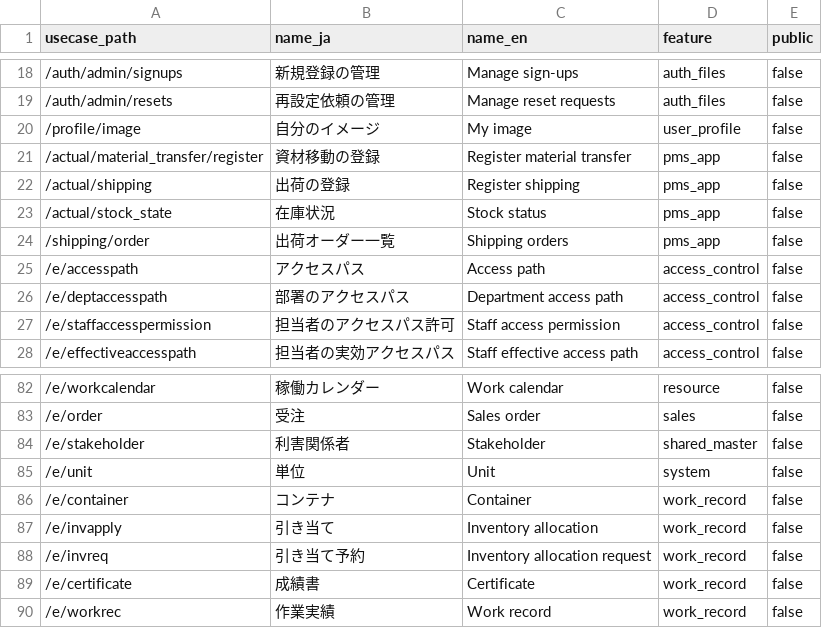
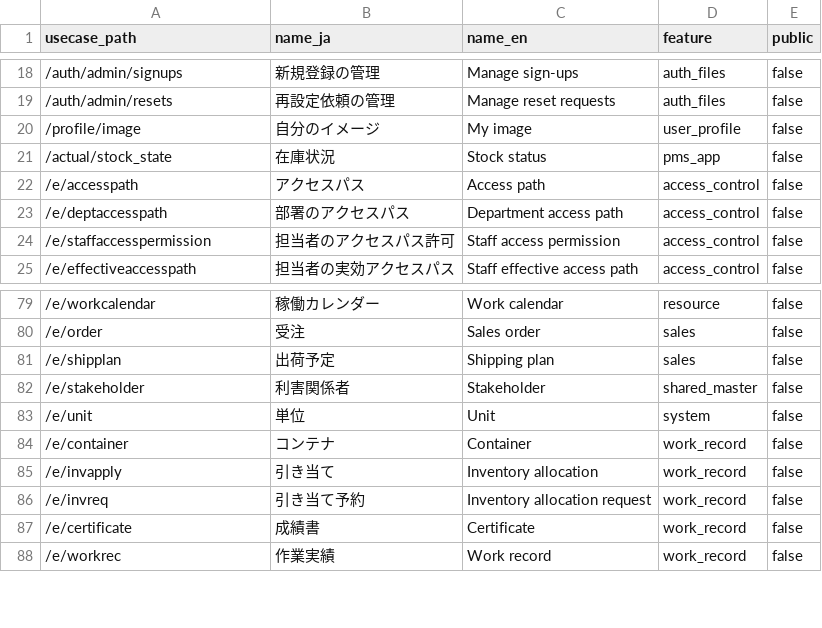
Before and after one commit to okpnet/flutter-pms, a CSV file: apps/pms_app/doc/contents/access_paths.csv, drawn as a sheet; only a part is shown, gaps mark what is left out.

```diff
--- a/apps/pms_app/doc/contents/access_paths.csv
+++ b/apps/pms_app/doc/contents/access_paths.csv
@@ -20,6 +20,3 @@
 /profile/image,自分のイメージ,My image,user_profile,false
-/actual/material_transfer/register,資材移動の登録,Register material transfer,pms_app,false
-/actual/shipping,出荷の登録,Register shipping,pms_app,false
 /actual/stock_state,在庫状況,Stock status,pms_app,false
-/shipping/order,出荷オーダー一覧,Shipping orders,pms_app,false
 /e/accesspath,アクセスパス,Access path,access_control,false
@@ -83,2 +80,3 @@
 /e/order,受注,Sales order,sales,false
+/e/shipplan,出荷予定,Shipping plan,sales,false
 /e/stakeholder,利害関係者,Stakeholder,shared_master,false
```
Also changed, not shown: 47 other files.
